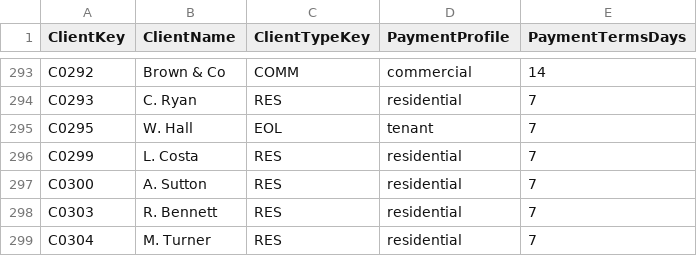
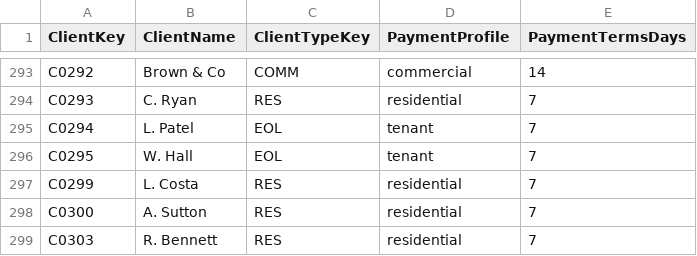
Before and after one commit to pathak007/rudram-ceo-dashboard-demo-data, a CSV file: data/cleaning/DimClient.csv, drawn as a sheet; only a part is shown, gaps mark what is left out; the shorter side is filled out with more unchanged rows; the diff names each change by its address in the sheet, - before the commit and + after, or states it on an @@ line.

```diff
--- a/data/cleaning/DimClient.csv
+++ b/data/cleaning/DimClient.csv
+row 295: C0294 | L. Patel | EOL | tenant | 7
```
Also changed, not shown: data/cleaning/DimDate.csv, data/cleaning/FactBankTransaction.csv, 9 other files.
